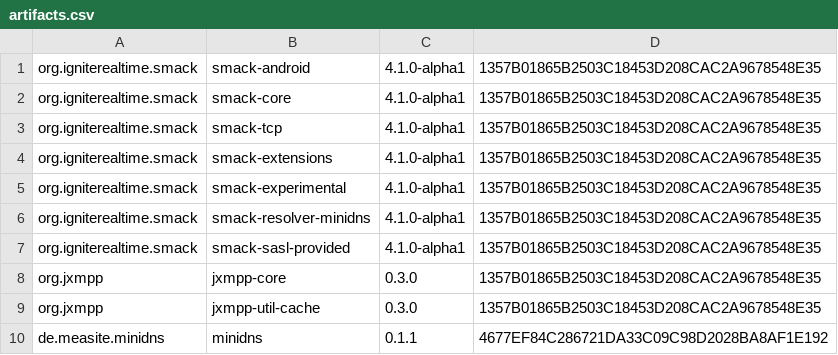
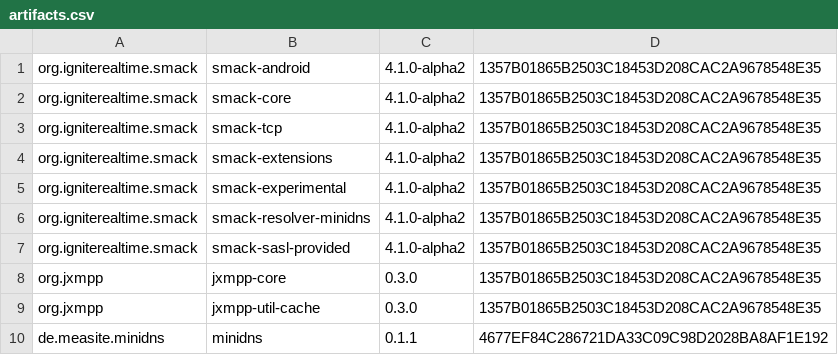
Before and after one commit to ProjectMAXS/maxs, a CSV file: transport-xmpp/artifacts.csv, drawn as a sheet.

Commit message:
transport-xmpp: Switch to Smack 4.1.0-alpha2

```diff
--- a/transport-xmpp/artifacts.csv
+++ b/transport-xmpp/artifacts.csv
@@ -1,8 +1,8 @@
-org.igniterealtime.smack,smack-android,4.1.0-alpha1,1357B01865B2503C18453D208CAC2A9678548E35
-org.igniterealtime.smack,smack-core,4.1.0-alpha1,1357B01865B2503C18453D208CAC2A9678548E35
-org.igniterealtime.smack,smack-tcp,4.1.0-alpha1,1357B01865B2503C18453D208CAC2A9678548E35
-org.igniterealtime.smack,smack-extensions,4.1.0-alpha1,1357B01865B2503C18453D208CAC2A9678548E35
-org.igniterealtime.smack,smack-experimental,4.1.0-alpha1,1357B01865B2503C18453D208CAC2A9678548E35
-org.igniterealtime.smack,smack-resolver-minidns,4.1.0-alpha1,1357B01865B2503C18453D208CAC2A9678548E35
-org.igniterealtime.smack,smack-sasl-provided,4.1.0-alpha1,1357B01865B2503C18453D208CAC2A9678548E35
+org.igniterealtime.smack,smack-android,4.1.0-alpha2,1357B01865B2503C18453D208CAC2A9678548E35
+org.igniterealtime.smack,smack-core,4.1.0-alpha2,1357B01865B2503C18453D208CAC2A9678548E35
+org.igniterealtime.smack,smack-tcp,4.1.0-alpha2,1357B01865B2503C18453D208CAC2A9678548E35
+org.igniterealtime.smack,smack-extensions,4.1.0-alpha2,1357B01865B2503C18453D208CAC2A9678548E35
+org.igniterealtime.smack,smack-experimental,4.1.0-alpha2,1357B01865B2503C18453D208CAC2A9678548E35
+org.igniterealtime.smack,smack-resolver-minidns,4.1.0-alpha2,1357B01865B2503C18453D208CAC2A9678548E35
+org.igniterealtime.smack,smack-sasl-provided,4.1.0-alpha2,1357B01865B2503C18453D208CAC2A9678548E35
 org.jxmpp,jxmpp-core,0.3.0,1357B01865B2503C18453D208CAC2A9678548E35
```
Also changed, not shown: 2 other files.
